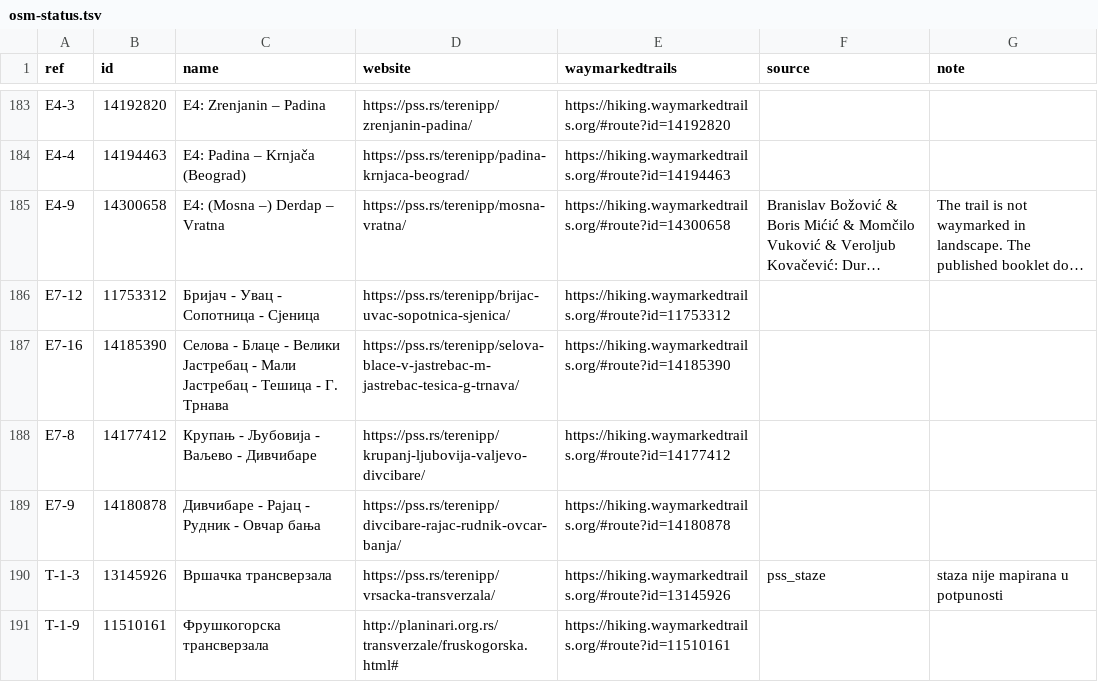
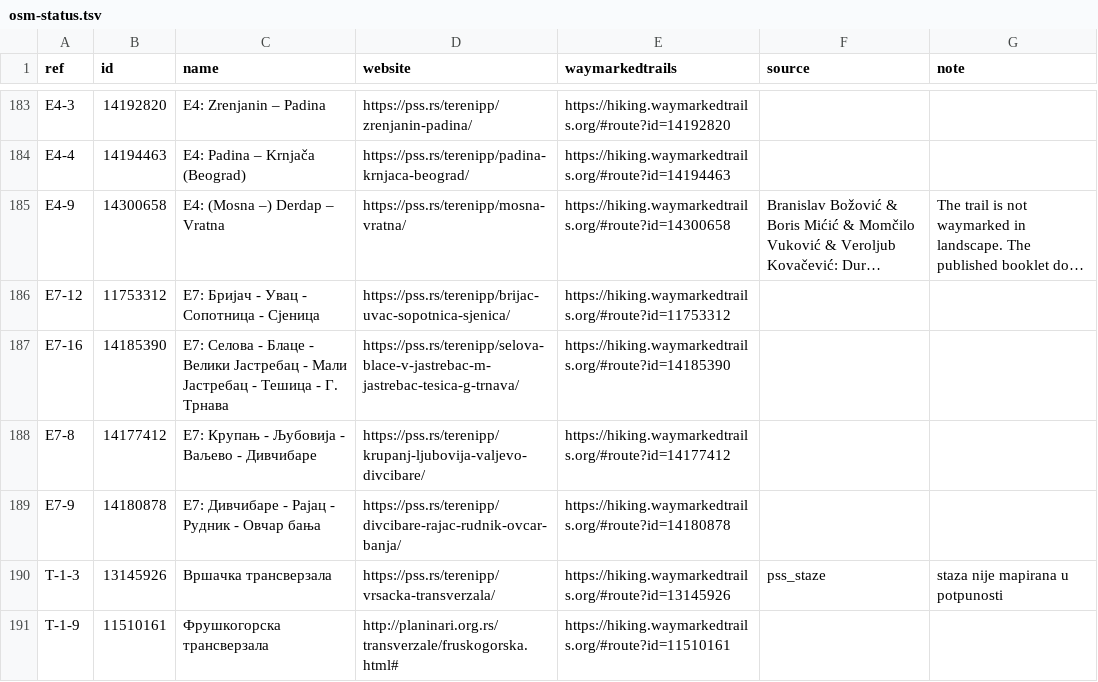
Before and after one commit to vanjakom/osm-pss-integration, a TSV file: dataset/osm-status.tsv, drawn as a sheet; only a part is shown, gaps mark what is left out; long unchanged cells end in …; the diff names each change by its address in the sheet, - before the commit and + after, or states it on an @@ line.

Commit message:
osm-pss-trails map (html and dataset)

```diff
--- a/dataset/osm-status.tsv
+++ b/dataset/osm-status.tsv
-C186 (name): Бријач - Увац - Сопотница - Сјеница
+C186 (name): E7: Бријач - Увац - Сопотница - Сјеница
-C187 (name): Селова -…
+C187 (name): E7: Селова -…
-C188 (name): Крупањ - Љубовија - Ваљево - Дивчибаре
+C188 (name): E7: Крупањ - Љубовија - Ваљево - Дивчибаре
-C189 (name): Дивчибаре - Рајац - Рудник - Овчар бања
+C189 (name): E7: Дивчибаре - Рајац - Рудник - Овчар бања
```
Also changed, not shown: 2 other files.
